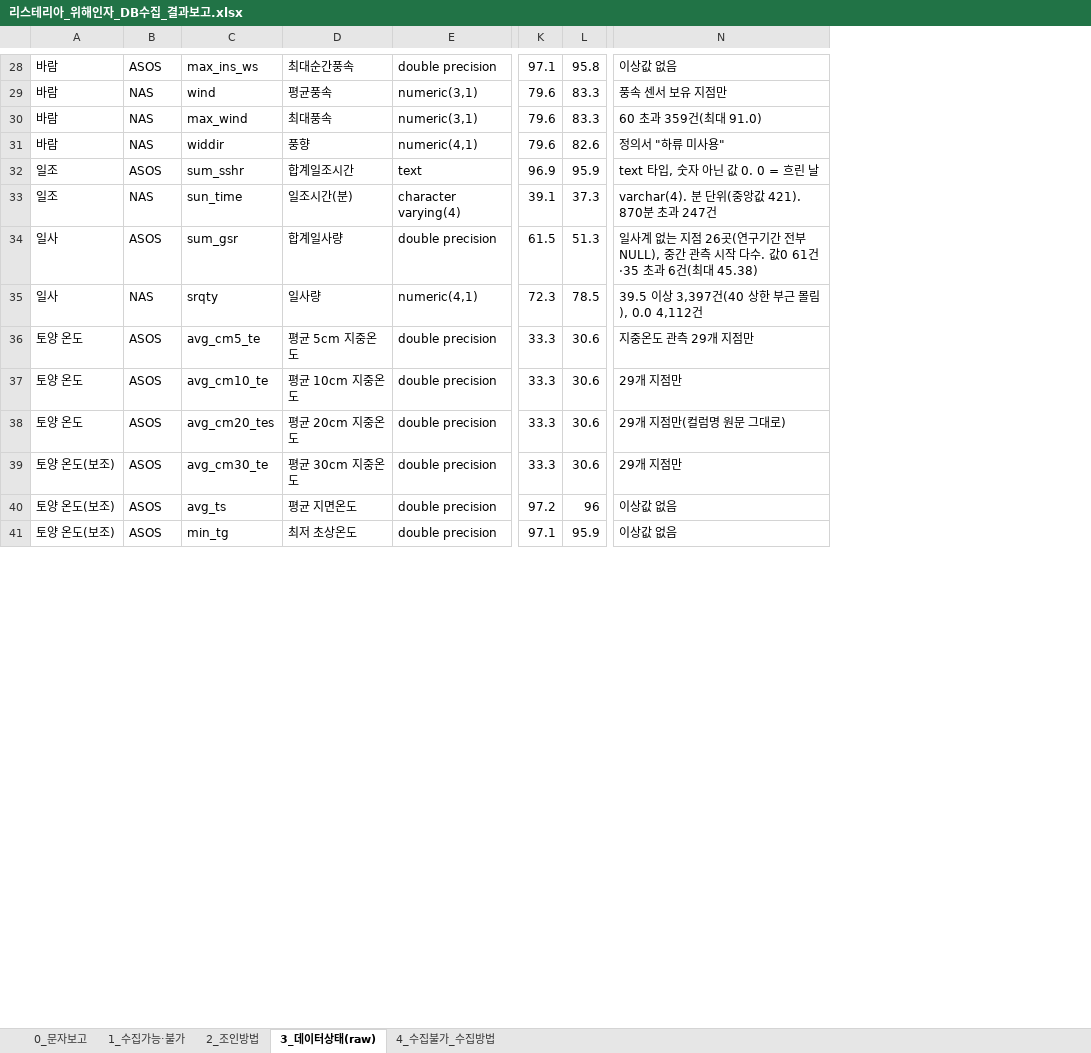
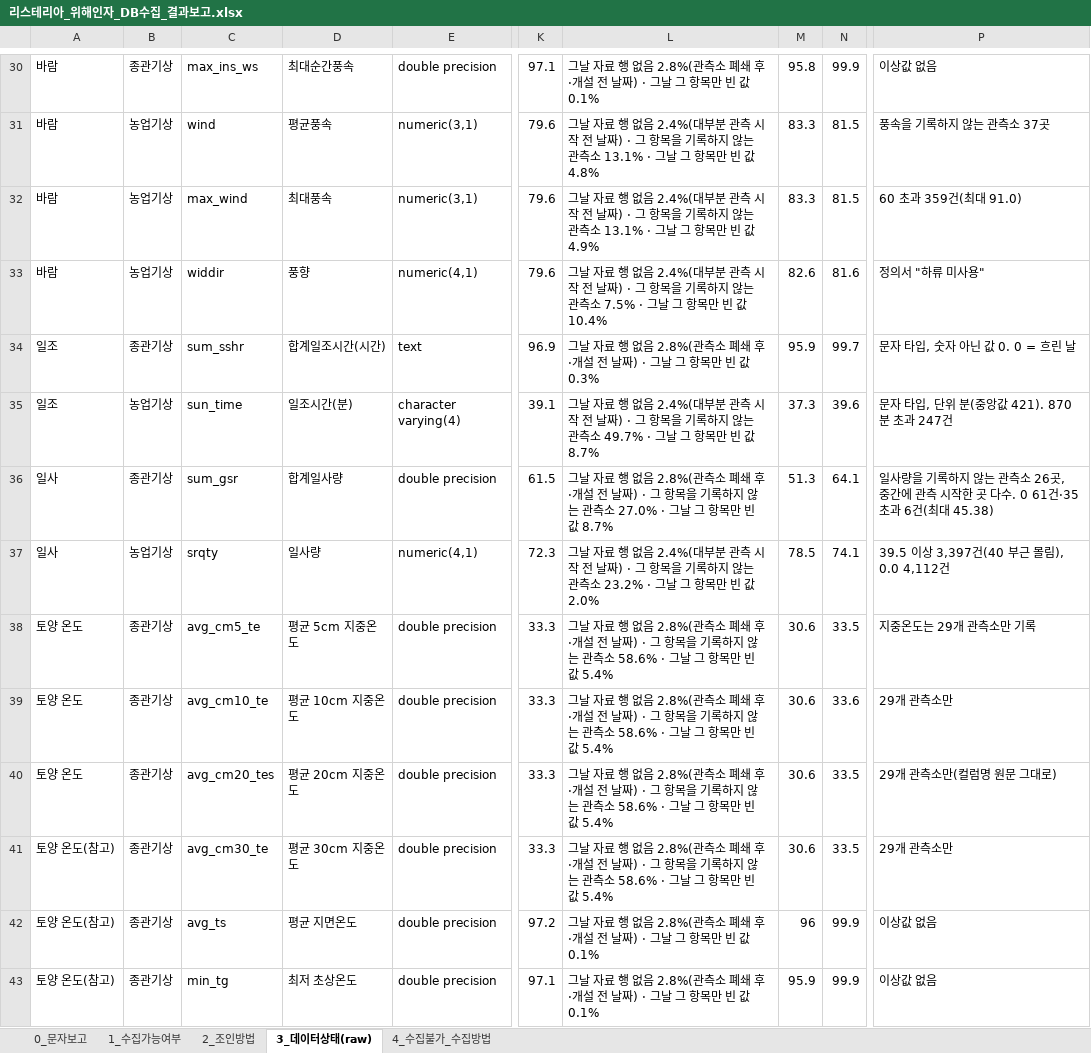
Before and after one commit to cjsdudwls1/listeria2026, an Excel workbook: 리스테리아ML/docs/리스테리아_위해인자_DB수집_결과보고.xlsx, sheet 3_데이터상태(raw), drawn as a sheet; only a part is shown, gaps mark what is left out; values as stored, in another font and other column widths than the file's, no borders; addresses are those after the commit; the diff covers the shown part only; the diff names each change by its address in the sheet, - before the commit and + after, or states it on an @@ line.

```diff
--- a/리스테리아ML/docs/리스테리아_위해인자_DB수집_결과보고.xlsx (sheet 3_데이터상태(raw))
+++ b/리스테리아ML/docs/리스테리아_위해인자_DB수집_결과보고.xlsx (sheet 3_데이터상태(raw))
-sheet tab: 1_수집가능·불가
+sheet tab: 1_수집가능여부
+column L, rows 30-43: 그날 자료 행 없음 2.8%(관측소 폐쇄 후·개설 전 날짜) · 그날 그 항목만 빈 값 0.1% | 그날 자료 행 없음 2.4%(대부분 관측 시작 전 날짜) · 그 항목을 기록하지 않는 관측소 13.1% · 그날 그 항목만 빈 값 4.8% | 그날 자료 행 없음 2.4%(대부분 관측 시작 전 날짜) · 그 항목을 기록하지 않는 관측소 13.1% · 그날 그 항목만 빈 값 4.9% | 그날 자료 행 없음 2.4%(대부분 관측 시작 전 날짜) · 그 항목을 기록하지 않는 관측소 7.5% · 그날 그 항목만 빈 값 10.4% | 그날 자료 행 없음 2.8%(관측소 폐쇄 후·개설 전 날짜) · 그날 그 항목만 빈 값 0.3% | 그날 자료 행 없음 2.4%(대부분 관측 시작 전 날짜) · 그 항목을 기록하지 않는 관측소 49.7% · 그날 그 항목만 빈 값 8.7% | 그날 자료 행 없음 2.8%(관측소 폐쇄 후·개설 전 날짜) · 그 항목을 기록하지 않는 관측소 27.0% · 그날 그 항목만 빈 값 8.7% | 그날 자료 행 없음 2.4%(대부분 관측 시작 전 날짜) · 그 항목을 기록하지 않는 관측소 23.2% · 그날 그 항목만 빈 값 2.0% | 그날 자료 행 없음 2.8%(관측소 폐쇄 후·개설 전 날짜) · 그 항목을 기록하지 않는 관측소 58.6% · 그날 그 항목만 빈 값 5.4% | 그날 자료 행 없음 2.8%(관측소 폐쇄 후·개설 전 날짜) · 그 항목을 기록하지 않는 관측소 58.6% · 그날 그 항목만 빈 값 5.4% | 그날 자료 행 없음 2.8%(관측소 폐쇄 후·개설 전 날짜) · 그 항목을 기록하지 않는 관측소 58.6% · 그날 그 항목만 빈 값 5.4% | 그날 자료 행 없음 2.8%(관측소 폐쇄 후·개설 전 날짜) · 그 항목을 기록하지 않는 관측소 58.6% · 그날 그 항목만 빈 값 5.4% | 그날 자료 행 없음 2.8%(관측소 폐쇄 후·개설 전 날짜) · 그날 그 항목만 빈 값 0.1% | 그날 자료 행 없음 2.8%(관측소 폐쇄 후·개설 전 날짜) · 그날 그 항목만 빈 값 0.1%
+column N, rows 30-43: 99.9 | 81.5 | 81.5 | 81.6 | 99.7 | 39.6 | 64.1 | 74.1 | 33.5 | 33.6 | 33.5 | 33.5 | 99.9 | 99.9
-B30: ASOS
+B30: 종관기상
-B31:B33: NAS
+B31:B33: 농업기상
-P31: 풍속 센서 보유 지점만
+P31: 풍속을 기록하지 않는 관측소 37곳
-B34: ASOS
+B34: 종관기상
-D34: 합계일조시간
+D34: 합계일조시간(시간)
-P34: text 타입, 숫자 아닌 값 0. 0 = 흐린 날
+P34: 문자 타입, 숫자 아닌 값 0. 0 = 흐린 날
-B35: NAS
+B35: 농업기상
-P35: varchar(4). 분 단위(중앙값 421). 870분 초과 247건
+P35: 문자 타입, 단위 분(중앙값 421). 870분 초과 247건
-B36: ASOS
+B36: 종관기상
-P36: 일사계 없는 지점 26곳(연구기간 전부 NULL), 중간 관측 시작 다수. 값0 61건·35…
+P36: 일사량을 기록하지 않는 관측소 26곳, 중간에 관측 시작한 곳 다수. 0 61건·35…
-B37: NAS
+B37: 농업기상
-P37: 39.5 이상 3,397건(40 상한 부근 몰림), 0.0 4,112건
+P37: 39.5 이상 3,397건(40 부근 몰림), 0.0 4,112건
-B38:B43: ASOS
+B38:B43: 종관기상
-P38: 지중온도 관측 29개 지점만
+P38: 지중온도는 29개 관측소만 기록
-P39: 29개 지점만
+P39: 29개 관측소만
-P40: 29개 지점만(컬럼명 원문 그대로)
+P40: 29개 관측소만(컬럼명 원문 그대로)
-A41:A43: 토양 온도(보조)
+A41:A43: 토양 온도(참고)
-P41: 29개 지점만
+P41: 29개 관측소만
```
Also changed, not shown: 5 added rows, 3 removed rows and 86 edited cells elsewhere in this sheet, sheet 1_수집가능여부, sheet 0_문자보고, sheet 4_수집불가_수집방법, sheet 2_조인방법, 23 other files.
